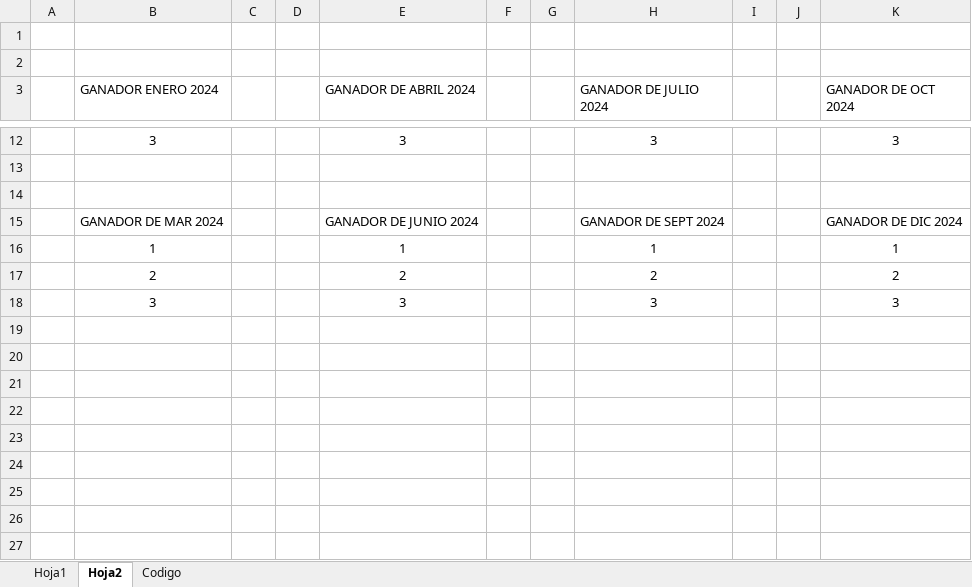
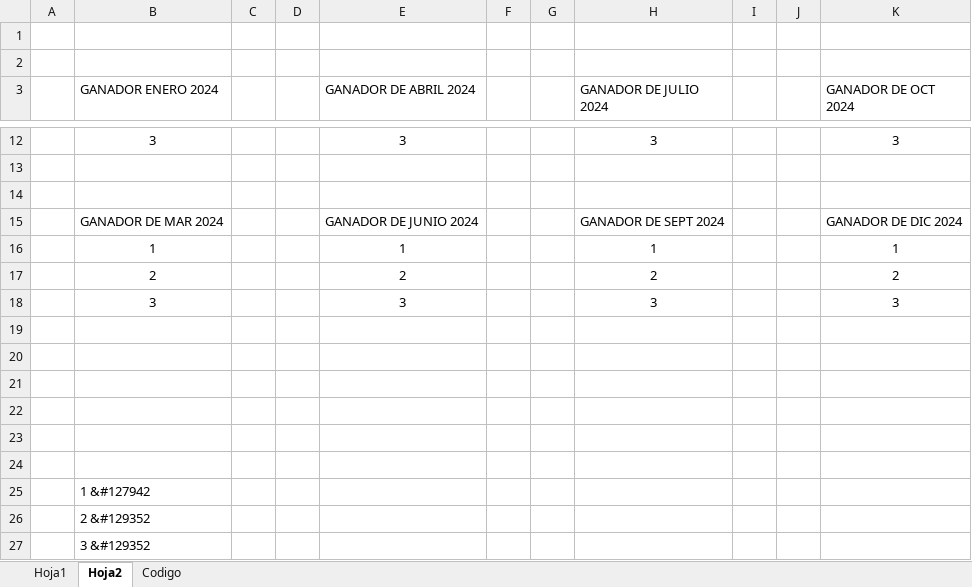
Before and after one commit to diacono81/WebLUdo, an Excel workbook: Datos.xlsm, sheet Hoja2, drawn as a sheet; only a part is shown, gaps mark what is left out; values as stored, in another font and other column widths than the file's, no borders; the diff names each change by its address in the sheet, - before the commit and + after, or states it on an @@ line.

```diff
--- a/Datos.xlsm (sheet Hoja2)
+++ b/Datos.xlsm (sheet Hoja2)
+row 19: (empty)
+row 20: (empty)
+row 21: (empty)
+row 22: (empty)
+row 23: (empty)
+row 24: (empty)
+row 25:  | 1 &#127942
+row 26:  | 2 &#129352
+row 27:  | 3 &#129352
```
Also changed, not shown: sheet Codigo, sheet Hoja1, 1 other file.
